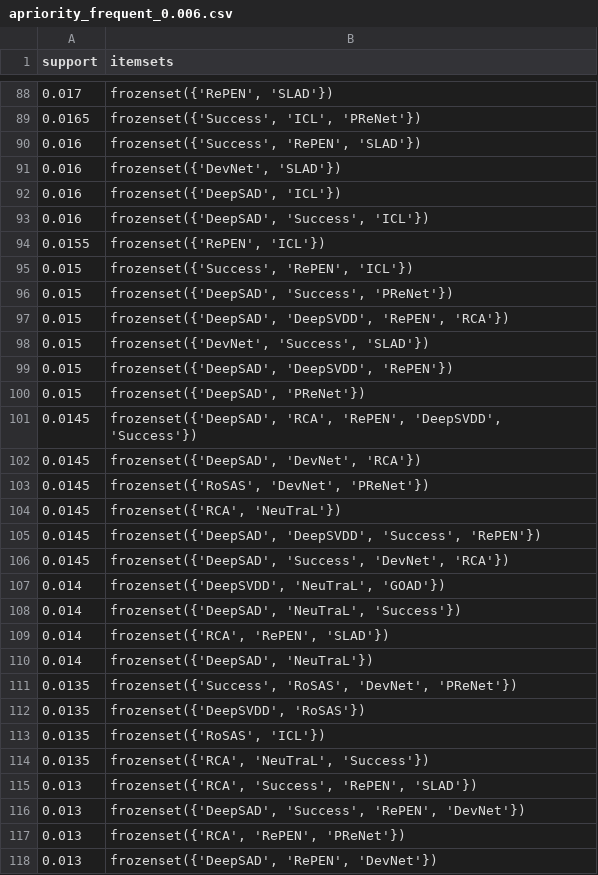
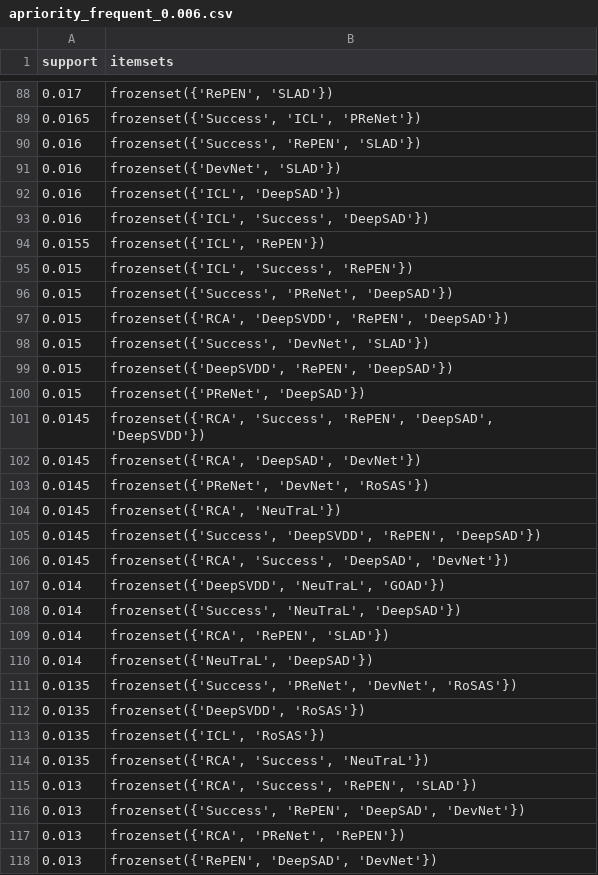
Before and after one commit to chen760316/Rovas, a CSV file: svm_decision/apple/result/apriority_frequent_0.006.csv, drawn as a sheet; only a part is shown, gaps mark what is left out; the diff covers the shown part only.

```diff
--- a/svm_decision/apple/result/apriority_frequent_0.006.csv
+++ b/svm_decision/apple/result/apriority_frequent_0.006.csv
@@ -91,28 +91,28 @@ support	itemsets
 0.016	frozenset({'DevNet', 'SLAD'})
-0.016	frozenset({'DeepSAD', 'ICL'})
-0.016	frozenset({'DeepSAD', 'Success', 'ICL'})
-0.0155	frozenset({'RePEN', 'ICL'})
-0.015	frozenset({'Success', 'RePEN', 'ICL'})
-0.015	frozenset({'DeepSAD', 'Success', 'PReNet'})
-0.015	frozenset({'DeepSAD', 'DeepSVDD', 'RePEN', 'RCA'})
-0.015	frozenset({'DevNet', 'Success', 'SLAD'})
-0.015	frozenset({'DeepSAD', 'DeepSVDD', 'RePEN'})
-0.015	frozenset({'DeepSAD', 'PReNet'})
-0.0145	frozenset({'DeepSAD', 'RCA', 'RePEN', 'DeepSVDD', 'Success'})
-0.0145	frozenset({'DeepSAD', 'DevNet', 'RCA'})
-0.0145	frozenset({'RoSAS', 'DevNet', 'PReNet'})
+0.016	frozenset({'ICL', 'DeepSAD'})
+0.016	frozenset({'ICL', 'Success', 'DeepSAD'})
+0.0155	frozenset({'ICL', 'RePEN'})
+0.015	frozenset({'ICL', 'Success', 'RePEN'})
+0.015	frozenset({'Success', 'PReNet', 'DeepSAD'})
+0.015	frozenset({'RCA', 'DeepSVDD', 'RePEN', 'DeepSAD'})
+0.015	frozenset({'Success', 'DevNet', 'SLAD'})
+0.015	frozenset({'DeepSVDD', 'RePEN', 'DeepSAD'})
+0.015	frozenset({'PReNet', 'DeepSAD'})
+0.0145	frozenset({'RCA', 'Success', 'RePEN', 'DeepSAD', 'DeepSVDD'})
+0.0145	frozenset({'RCA', 'DeepSAD', 'DevNet'})
+0.0145	frozenset({'PReNet', 'DevNet', 'RoSAS'})
 0.0145	frozenset({'RCA', 'NeuTraL'})
-0.0145	frozenset({'DeepSAD', 'DeepSVDD', 'Success', 'RePEN'})
-0.0145	frozenset({'DeepSAD', 'Success', 'DevNet', 'RCA'})
+0.0145	frozenset({'Success', 'DeepSVDD', 'RePEN', 'DeepSAD'})
+0.0145	frozenset({'RCA', 'Success', 'DeepSAD', 'DevNet'})
 0.014	frozenset({'DeepSVDD', 'NeuTraL', 'GOAD'})
-0.014	frozenset({'DeepSAD', 'NeuTraL', 'Success'})
+0.014	frozenset({'Success', 'NeuTraL', 'DeepSAD'})
 0.014	frozenset({'RCA', 'RePEN', 'SLAD'})
-0.014	frozenset({'DeepSAD', 'NeuTraL'})
-0.0135	frozenset({'Success', 'RoSAS', 'DevNet', 'PReNet'})
+0.014	frozenset({'NeuTraL', 'DeepSAD'})
+0.0135	frozenset({'Success', 'PReNet', 'DevNet', 'RoSAS'})
 0.0135	frozenset({'DeepSVDD', 'RoSAS'})
-0.0135	frozenset({'RoSAS', 'ICL'})
-0.0135	frozenset({'RCA', 'NeuTraL', 'Success'})
+0.0135	frozenset({'ICL', 'RoSAS'})
+0.0135	frozenset({'RCA', 'Success', 'NeuTraL'})
 0.013	frozenset({'RCA', 'Success', 'RePEN', 'SLAD'})
-0.013	frozenset({'DeepSAD', 'Success', 'RePEN', 'DevNet'})
-0.013	frozenset({'RCA', 'RePEN', 'PReNet'})
-0.013	frozenset({'DeepSAD', 'RePEN', 'DevNet'})
+0.013	frozenset({'Success', 'RePEN', 'DeepSAD', 'DevNet'})
+0.013	frozenset({'RCA', 'PReNet', 'RePEN'})
+0.013	frozenset({'RePEN', 'DeepSAD', 'DevNet'})
```
Also changed, not shown: 139 edited cells elsewhere in this file, svm_decision/apple/result/apriority_frequent_0.001.csv, svm_decision/apple/result/apriority_frequent_0.003.csv, 39 other files.
